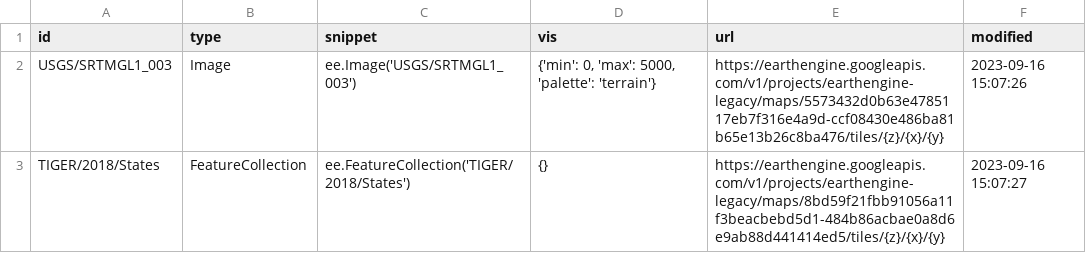
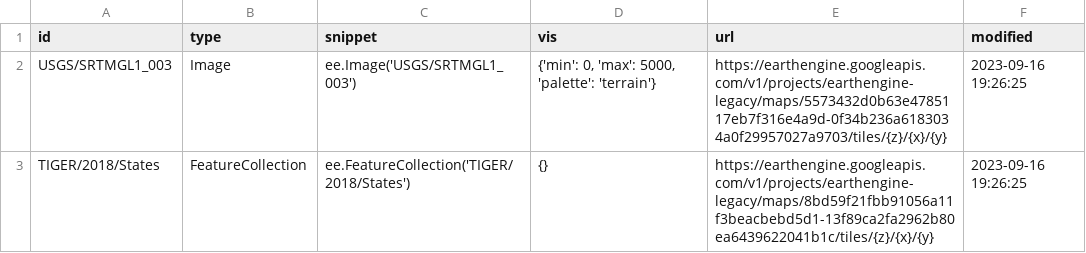
Before and after one commit to opengeos/ee-tile-layers, a TSV file: datasets.tsv, drawn as a sheet.

```diff
--- a/datasets.tsv
+++ b/datasets.tsv
@@ -1,3 +1,3 @@
 id	type	snippet	vis	url	modified
-USGS/SRTMGL1_003	Image	ee.Image('USGS/SRTMGL1_003')	{'min': 0, 'max': 5000, 'palette': 'terrain'}	https://earthengine.googleapis.com/v1/projects/earthengine-legacy/maps/5573432d0b63e4785117eb7f316e4a9d-ccf08430e486ba81b65e13b26c8ba476/tiles/{z}/{x}/{y}	2023-09-16 15:07:26
-TIGER/2018/States	FeatureCollection	ee.FeatureCollection('TIGER/2018/States')	{}	https://earthengine.googleapis.com/v1/projects/earthengine-legacy/maps/8bd59f21fbb91056a11f3beacbebd5d1-484b86acbae0a8d6e9ab88d441414ed5/tiles/{z}/{x}/{y}	2023-09-16 15:07:27
+USGS/SRTMGL1_003	Image	ee.Image('USGS/SRTMGL1_003')	{'min': 0, 'max': 5000, 'palette': 'terrain'}	https://earthengine.googleapis.com/v1/projects/earthengine-legacy/maps/5573432d0b63e4785117eb7f316e4a9d-0f34b236a6183034a0f29957027a9703/tiles/{z}/{x}/{y}	2023-09-16 19:26:25
+TIGER/2018/States	FeatureCollection	ee.FeatureCollection('TIGER/2018/States')	{}	https://earthengine.googleapis.com/v1/projects/earthengine-legacy/maps/8bd59f21fbb91056a11f3beacbebd5d1-13f89ca2fa2962b80ea6439622041b1c/tiles/{z}/{x}/{y}	2023-09-16 19:26:25
```
